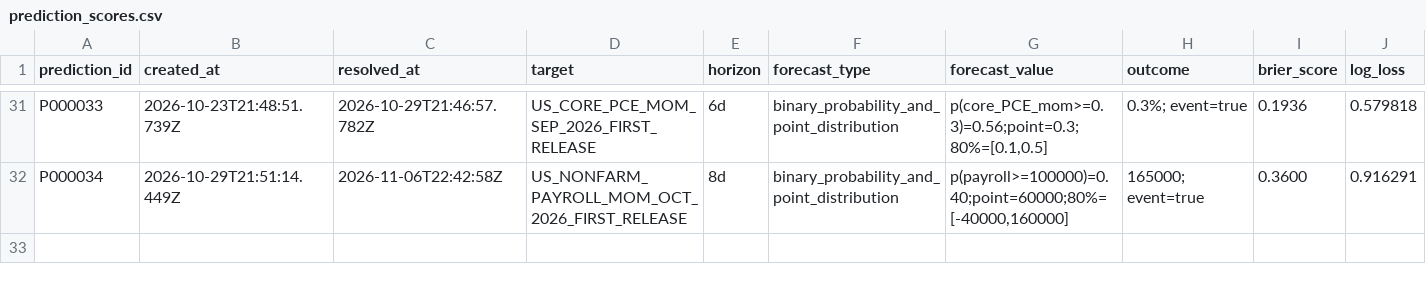
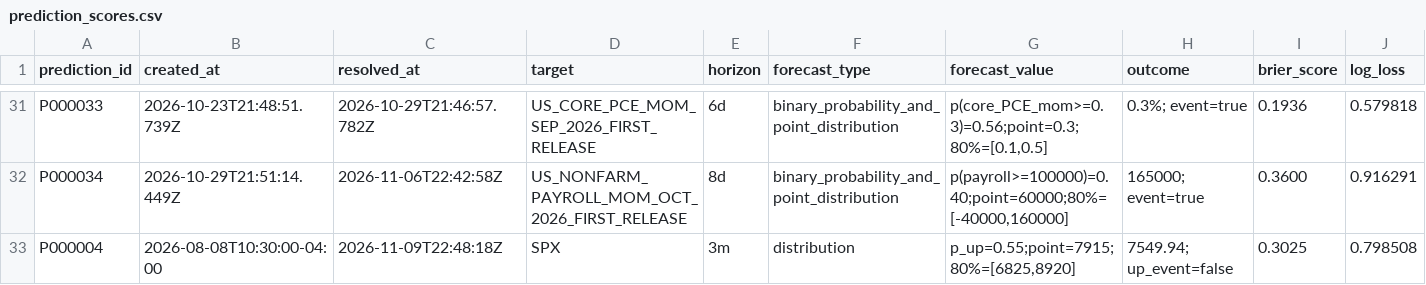
Before and after one commit to 6t8hggfm44-tech/persistent-thinking-using-market-data, a CSV file: evaluations/prediction_scores.csv, drawn as a sheet; only a part is shown, gaps mark what is left out; rows hold the shown columns only; the diff names each change by its address in the sheet, - before the commit and + after, or states it on an @@ line.

Commit message:
audit: resolve frozen Nov 9 SPX P000004 and append exact forecast scores

```diff
--- a/evaluations/prediction_scores.csv
+++ b/evaluations/prediction_scores.csv
+row 33: P000004 | 2026-08-08T10:30:00-04:00 | 2026-11-09T22:48:18Z | SPX | 3m | distribution | p_up=0.55;point=7915;80%=[6825,8920] | 7549.94; up_event=false | 0.3025 | 0.798508
```
Also changed, not shown: 2 other files.
